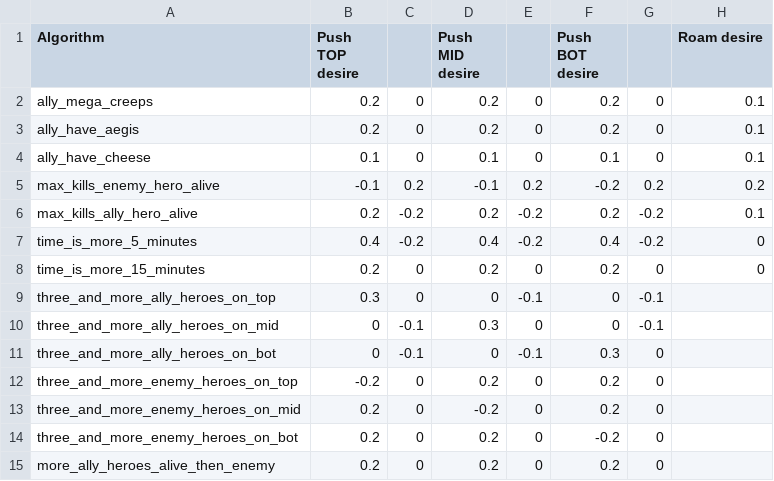
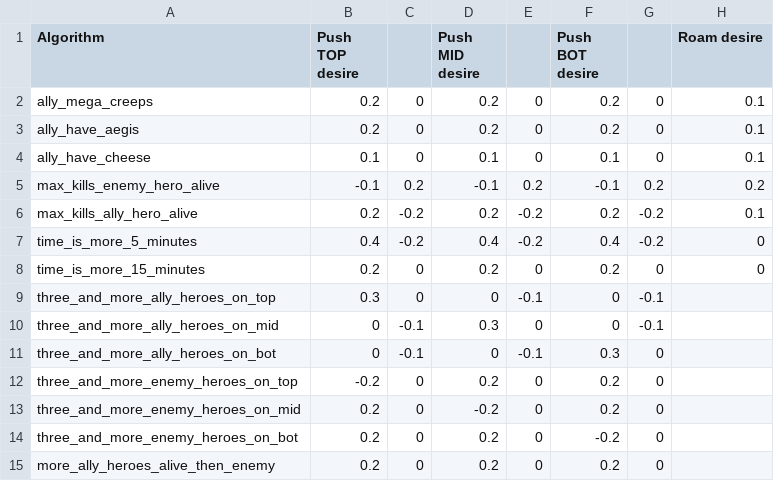
Before and after one commit to ellysh/dota2-combo-bots, a CSV file: generator/database/csv/team_desires.csv, drawn as a sheet; only a part is shown; the diff names each change by its address in the sheet, - before the commit and + after, or states it on an @@ line.

Commit message:
Minor fix in the TEAMD_DESIREs table

```diff
--- a/generator/database/csv/team_desires.csv
+++ b/generator/database/csv/team_desires.csv
-F5 (Push BOT desire): -0.2
+F5 (Push BOT desire): -0.1
```
Also changed, not shown: 3 other files.
